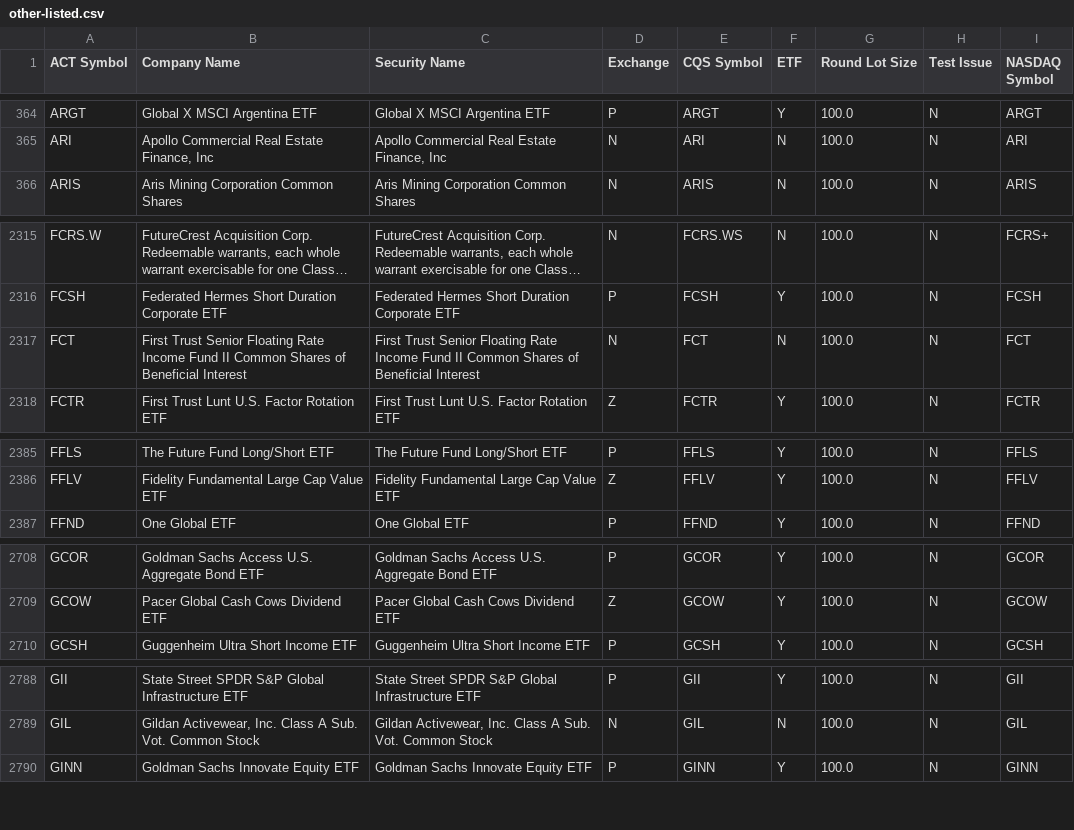
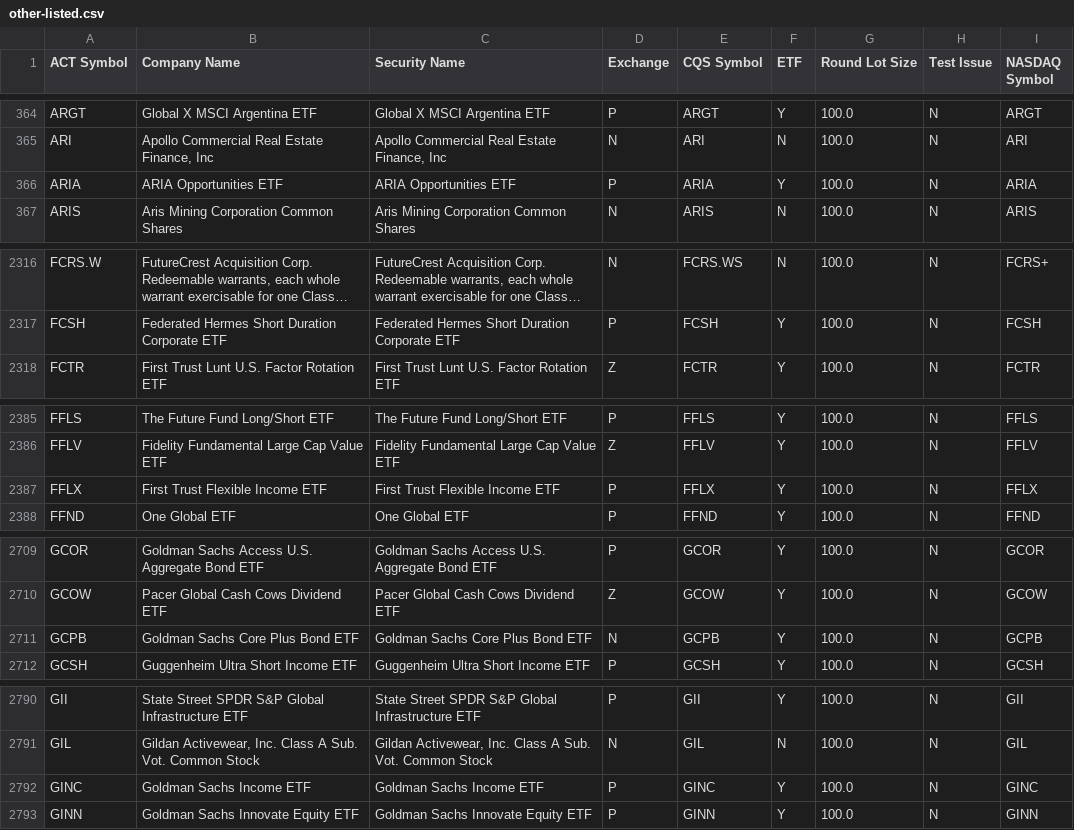
Before and after one commit to datasets/nyse-other-listings, a CSV file: data/other-listed.csv, drawn as a sheet; only a part is shown, gaps mark what is left out; long unchanged cells end in …; removed rows and columns are numbered as before the commit, all else as after; the diff covers the shown part only; the diff names each change by its address in the sheet, - before the commit and + after, or states it on an @@ line.

```diff
--- a/data/other-listed.csv
+++ b/data/other-listed.csv
+row 366: ARIA | ARIA Opportunities ETF | ARIA Opportunities ETF | P | ARIA | Y | 100.0 | N | ARIA
-row 2317: FCT | First Trust Senior Floating Rate Income Fund II Common Shares of Beneficial Interest | First Trust Senior Floating Rate Income Fund II Common Shares of Beneficial Interest | N | FCT | N | 100.0 | N | FCT
+row 2387: FFLX | First Trust Flexible Income ETF | First Trust Flexible Income ETF | P | FFLX | Y | 100.0 | N | FFLX
+row 2711: GCPB | Goldman Sachs Core Plus Bond ETF | Goldman Sachs Core Plus Bond ETF | N | GCPB | Y | 100.0 | N | GCPB
+row 2792: GINC | Goldman Sachs Income ETF | Goldman Sachs Income ETF | P | GINC | Y | 100.0 | N | GINC
```
Also changed, not shown: 1 added row and 1 removed row elsewhere in this file, data/nyse-listed.csv.
